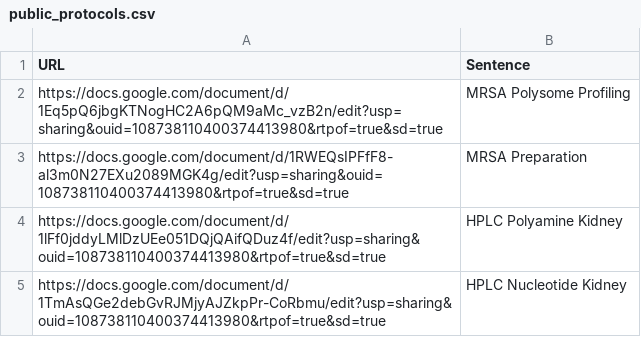
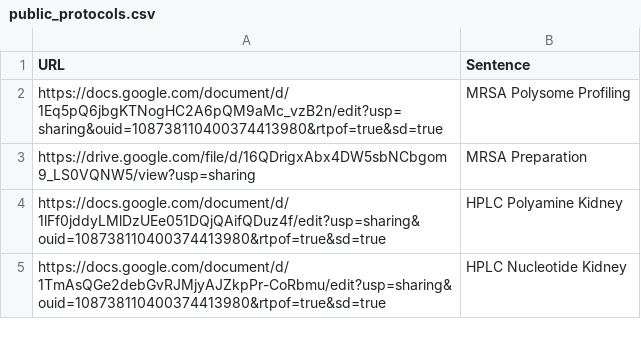
Before and after one commit to jmyslins/jmyslins.github.io, a CSV file: public_protocols.csv, drawn as a sheet.

Commit message:
Update public_protocols.csv

```diff
--- a/public_protocols.csv
+++ b/public_protocols.csv
@@ -2,3 +2,3 @@ URL,Sentence
 https://docs.google.com/document/d/1Eq5pQ6jbgKTNogHC2A6pQM9aMc_vzB2n/edit?usp=sharing&ouid=108738110400374413980&rtpof=true&sd=true,MRSA Polysome Profiling
-https://docs.google.com/document/d/1RWEQsIPFfF8-al3m0N27EXu2089MGK4g/edit?usp=sharing&ouid=108738110400374413980&rtpof=true&sd=true,MRSA Preparation
+https://drive.google.com/file/d/16QDrigxAbx4DW5sbNCbgom9_LS0VQNW5/view?usp=sharing,MRSA Preparation
 https://docs.google.com/document/d/1lFf0jddyLMlDzUEe051DQjQAifQDuz4f/edit?usp=sharing&ouid=108738110400374413980&rtpof=true&sd=true,HPLC Polyamine Kidney
```
